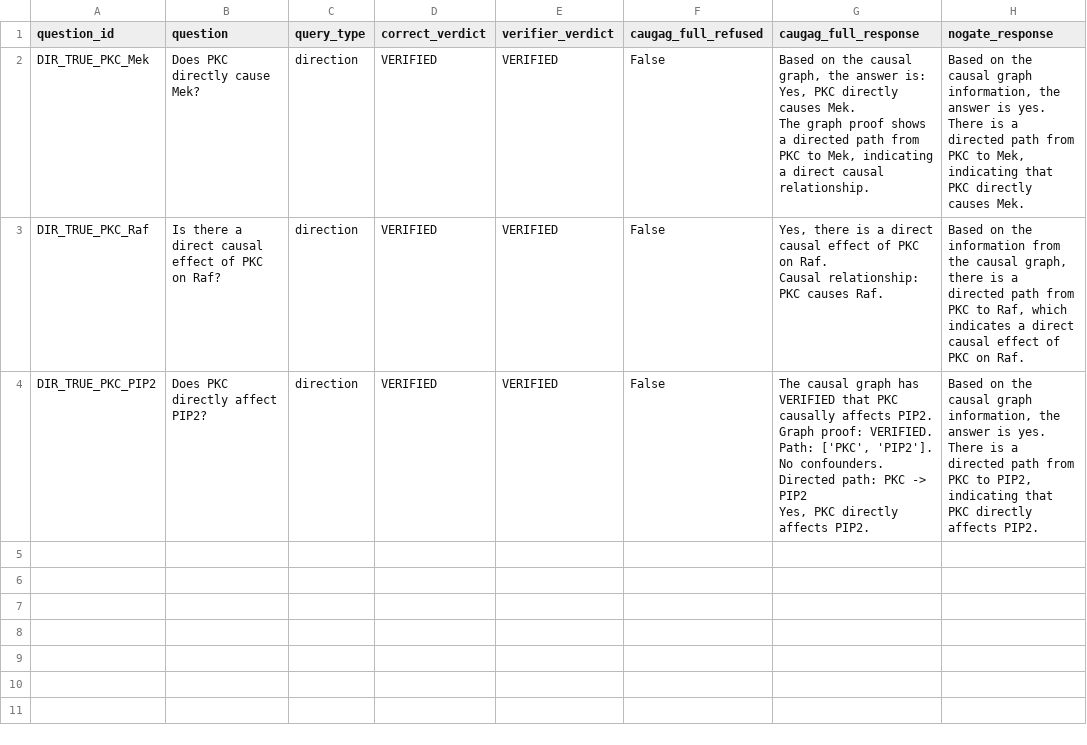
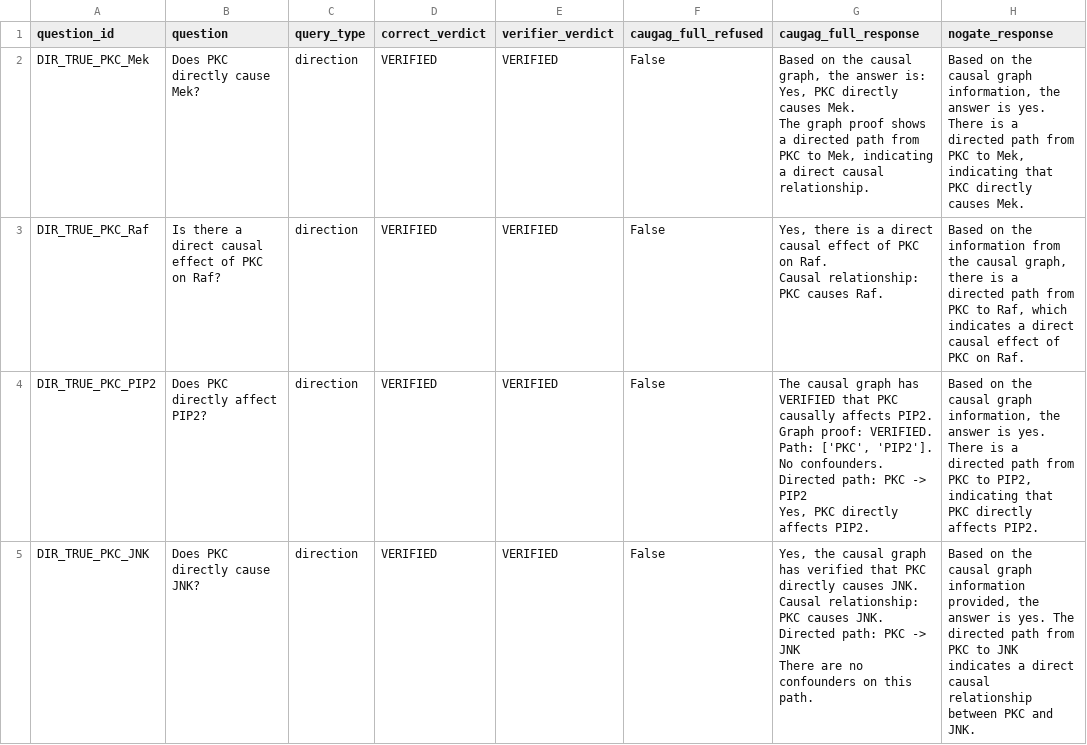
Before and after one commit to Vi-bha/caugag, a CSV file: results/sachs_ablation.csv, drawn as a sheet; ↵ is a line break in a cell; the diff names each change by its address in the sheet, - before the commit and + after, or states it on an @@ line.

Commit message:
Ablation 4/82: DIR_TRUE_PKC_JNK

```diff
--- a/results/sachs_ablation.csv
+++ b/results/sachs_ablation.csv
+row 5: DIR_TRUE_PKC_JNK | Does PKC directly cause JNK? | direction | VERIFIED | VERIFIED | False | Yes, the causal graph has verified that PKC directly causes JNK. ↵ Causal relationship: PKC causes JNK. ↵ Directed path: PKC -> JNK ↵ There are no confounders on this path. | Based on the causal graph information provided, the answer is yes. The directed path from PKC to JNK indicates a direct causal relationship between PKC and JNK.
```
